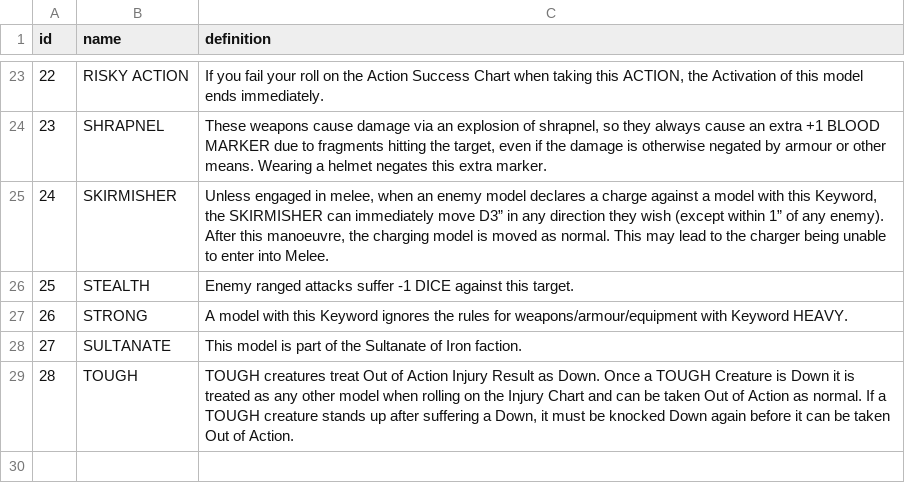
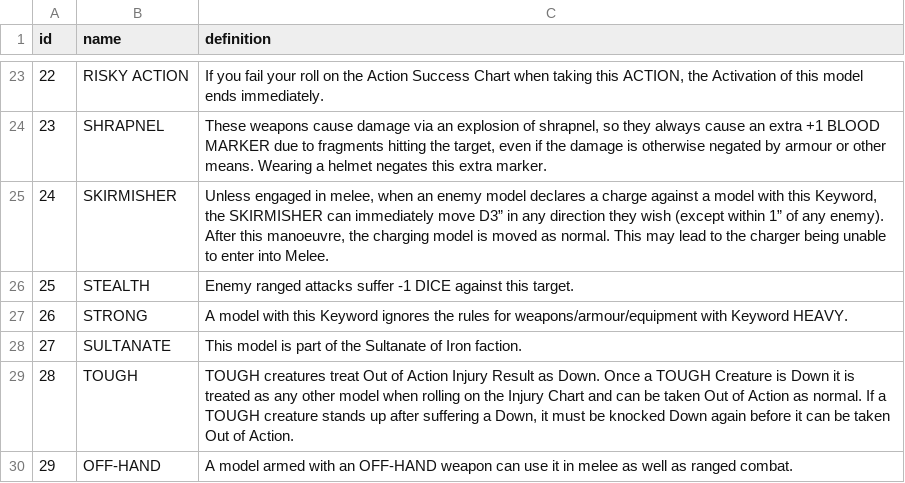
Before and after one commit to nvts8a/TrenchCrusade, a CSV file: api/src/main/resources/db/migration/data/v1_3_2/keyword.csv, drawn as a sheet; only a part is shown, gaps mark what is left out.

```diff
--- a/api/src/main/resources/db/migration/data/v1_3_2/keyword.csv
+++ b/api/src/main/resources/db/migration/data/v1_3_2/keyword.csv
@@ -29 +29,2 @@ id,name,definition
 28,TOUGH,"TOUGH creatures treat Out of Action Injury Result as Down. Once a TOUGH Creature is Down it is treated as any other model when rolling on the Injury Chart and can be taken Out of Action as normal. If a TOUGH creature stands up after suffering a Down, it must be knocked Down again before it can be taken Out of Action."
+29,OFF-HAND,A model armed with an OFF-HAND weapon can use it in melee as well as ranged combat.
```
Also changed, not shown: api/src/main/resources/db/migration/data/v1_3_2/equipment.csv, api/src/main/resources/db/migration/data/v1_3_2/troop_type.csv, 11 other files.
